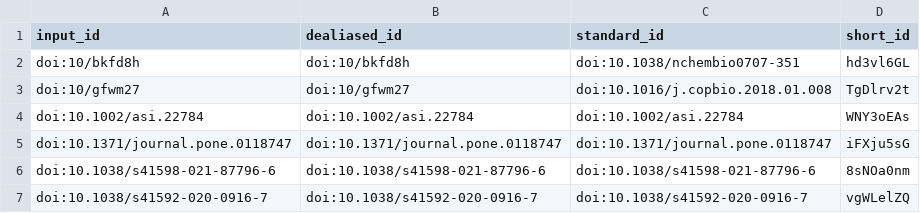
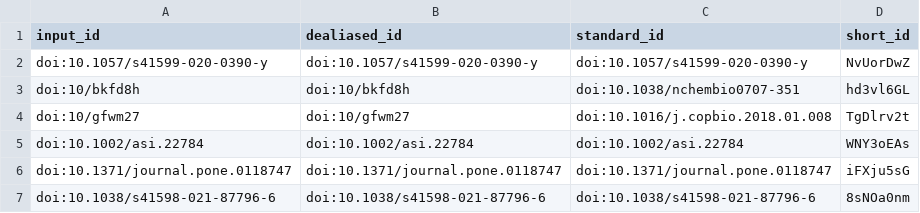
Before and after one commit to lotusnprod/lotus-manuscript, a TSV file: citations.tsv, drawn as a sheet; only a part is shown; the shorter side is filled out with more unchanged rows; the diff names each change by its address in the sheet, - before the commit and + after, or states it on an @@ line.

```diff
--- a/citations.tsv
+++ b/citations.tsv
+row 2: doi:10.1057/s41599-020-0390-y | doi:10.1057/s41599-020-0390-y | doi:10.1057/s41599-020-0390-y | NvUorDwZ
```
Also changed, not shown: 6 other files.
